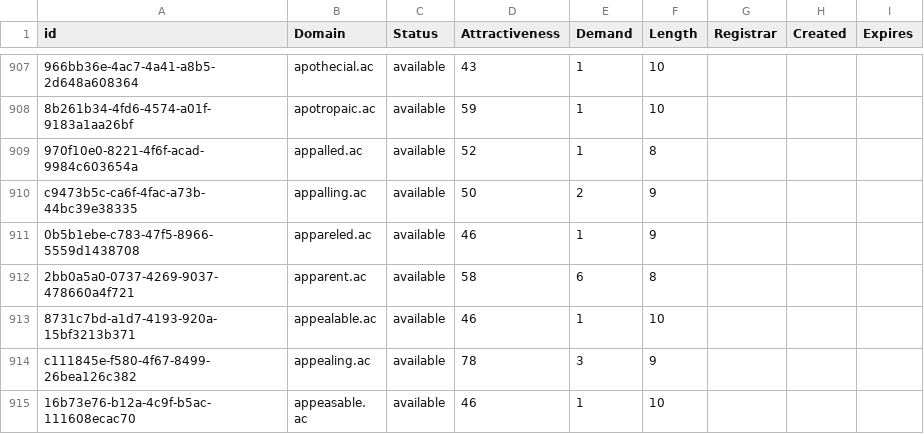
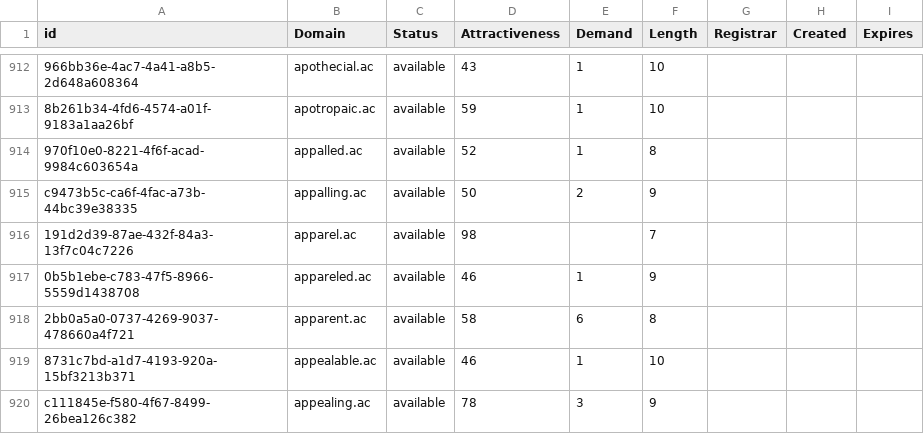
Before and after one commit to UniqueDomains/ac-oneword-domains, a CSV file: ac.csv, drawn as a sheet; only a part is shown, gaps mark what is left out; the shorter side is filled out with more unchanged rows; the diff covers the shown part only; the diff names each change by its address in the sheet, - before the commit and + after, or states it on an @@ line.

Commit message:
Domains update

```diff
--- a/ac.csv
+++ b/ac.csv
+row 916: 191d2d39-87ae-432f-84a3-13f7c04c7226 | apparel.ac | available | 98 |  | 7
```
Also changed, not shown: 19 added rows and 35 edited cells elsewhere in this file, 2 other files.
